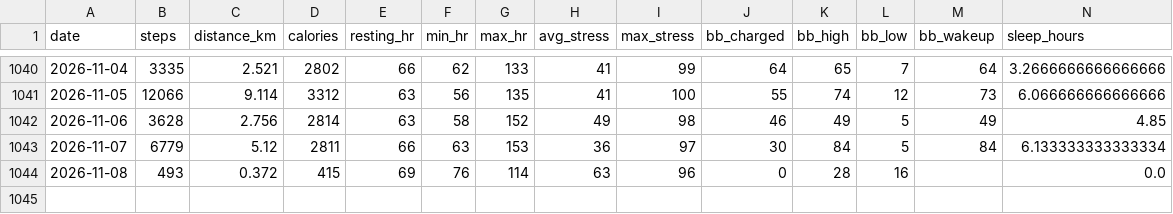
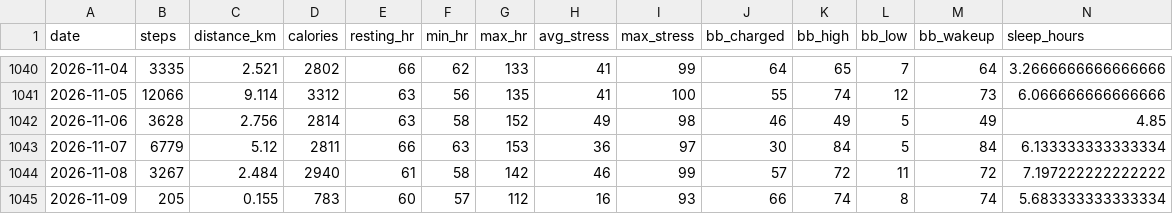
Before and after one commit to chenzihuan67/garmin-sync, a CSV file: summary.csv, drawn as a sheet; only a part is shown, gaps mark what is left out; rows hold the shown columns only; the diff covers the shown part only; the diff names each change by its address in the sheet, - before the commit and + after, or states it on an @@ line.

```diff
--- a/summary.csv
+++ b/summary.csv
-B1044 (steps): 493
+B1044 (steps): 3267
-C1044 (distance_km): 0.372
+C1044 (distance_km): 2.484
-D1044 (calories): 415
+D1044 (calories): 2940
-E1044 (resting_hr): 69
+E1044 (resting_hr): 61
-F1044 (min_hr): 76
+F1044 (min_hr): 58
-G1044 (max_hr): 114
+G1044 (max_hr): 142
-H1044 (avg_stress): 63
+H1044 (avg_stress): 46
-I1044 (max_stress): 96
+I1044 (max_stress): 99
-J1044 (bb_charged): 0
+J1044 (bb_charged): 57
-K1044 (bb_high): 28
+K1044 (bb_high): 72
-L1044 (bb_low): 16
+L1044 (bb_low): 11
-M1044 (bb_wakeup): (empty)
+M1044 (bb_wakeup): 72
-N1044 (sleep_hours): 0.0
+N1044 (sleep_hours): 7.197222222222222
+row 1045: 2026-11-09 | 205 | 0.155 | 783 | 60 | 57 | 112 | 16 | 93 | 66 | 74 | 8 | 74 | 5.683333333333334
```
Also changed, not shown: 7 edited cells elsewhere in this file, 3 other files.
